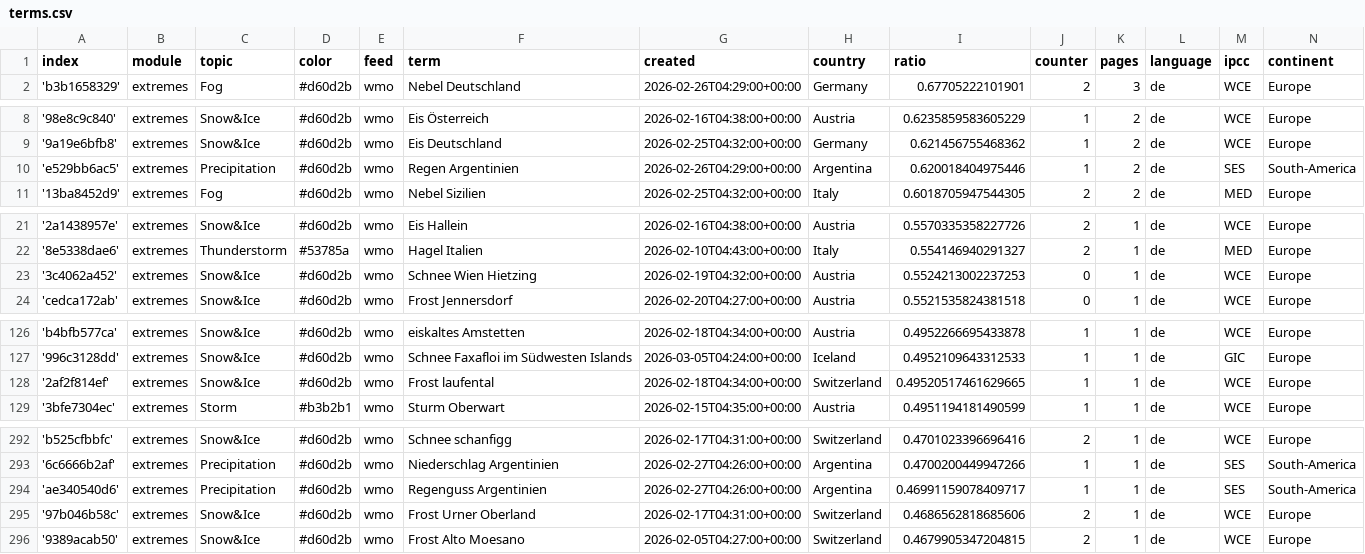
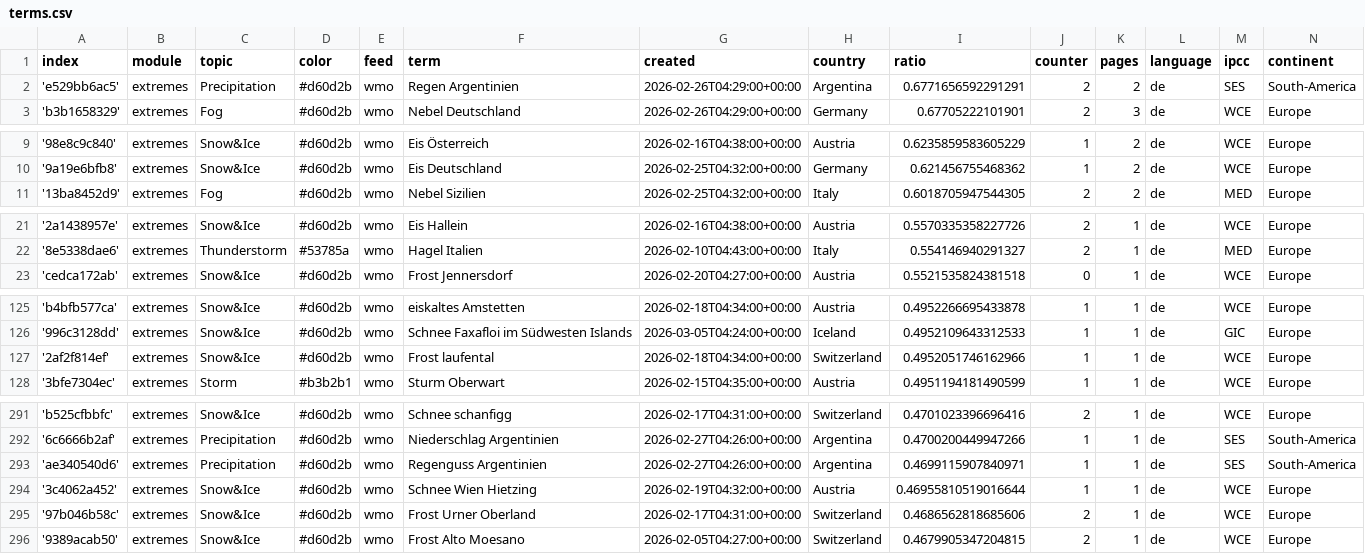
Before and after one commit to pg-ufr-news/germanExtremes, a CSV file: terms.csv, drawn as a sheet; only a part is shown, gaps mark what is left out.

```diff
--- a/terms.csv
+++ b/terms.csv
@@ -1,2 +1,3 @@
 index,module,topic,color,feed,term,created,country,ratio,counter,pages,language,ipcc,continent
+'e529bb6ac5',extremes,Precipitation,#d60d2b,wmo,Regen Argentinien,2026-02-26T04:29:00+00:00,Argentina,0.6771656592291291,2,2,de,SES,South-America
 'b3b1658329',extremes,Fog,#d60d2b,wmo,Nebel Deutschland,2026-02-26T04:29:00+00:00,Germany,0.67705222101901,2,3,de,WCE,Europe
@@ -9,3 +10,2 @@ index,module,topic,color,feed,term,created,country,ratio,counter,pages,language,
 '9a19e6bfb8',extremes,Snow&Ice,#d60d2b,wmo,Eis Deutschland,2026-02-25T04:32:00+00:00,Germany,0.621456755468362,1,2,de,WCE,Europe
-'e529bb6ac5',extremes,Precipitation,#d60d2b,wmo,Regen Argentinien,2026-02-26T04:29:00+00:00,Argentina,0.620018404975446,1,2,de,SES,South-America
 '13ba8452d9',extremes,Fog,#d60d2b,wmo,Nebel Sizilien,2026-02-25T04:32:00+00:00,Italy,0.6018705947544305,2,2,de,MED,Europe
@@ -22,3 +22,2 @@ index,module,topic,color,feed,term,created,country,ratio,counter,pages,language,
 '8e5338dae6',extremes,Thunderstorm,#53785a,wmo,Hagel Italien,2026-02-10T04:43:00+00:00,Italy,0.554146940291327,2,1,de,MED,Europe
-'3c4062a452',extremes,Snow&Ice,#d60d2b,wmo,Schnee Wien Hietzing,2026-02-19T04:32:00+00:00,Austria,0.5524213002237253,0,1,de,WCE,Europe
 'cedca172ab',extremes,Snow&Ice,#d60d2b,wmo,Frost Jennersdorf,2026-02-20T04:27:00+00:00,Austria,0.5521535824381518,0,1,de,WCE,Europe
@@ -127,3 +126,3 @@ index,module,topic,color,feed,term,created,country,ratio,counter,pages,language,
 '996c3128dd',extremes,Snow&Ice,#d60d2b,wmo,Schnee Faxafloi im Südwesten Islands,2026-03-05T04:24:00+00:00,Iceland,0.4952109643312533,1,1,de,GIC,Europe
-'2af2f814ef',extremes,Snow&Ice,#d60d2b,wmo,Frost laufental,2026-02-18T04:34:00+00:00,Switzerland,0.49520517461629665,1,1,de,WCE,Europe
+'2af2f814ef',extremes,Snow&Ice,#d60d2b,wmo,Frost laufental,2026-02-18T04:34:00+00:00,Switzerland,0.4952051746162966,1,1,de,WCE,Europe
 '3bfe7304ec',extremes,Storm,#b3b2b1,wmo,Sturm Oberwart,2026-02-15T04:35:00+00:00,Austria,0.4951194181490599,1,1,de,WCE,Europe
@@ -293,3 +292,4 @@ index,module,topic,color,feed,term,created,country,ratio,counter,pages,language,
 '6c6666b2af',extremes,Precipitation,#d60d2b,wmo,Niederschlag Argentinien,2026-02-27T04:26:00+00:00,Argentina,0.4700200449947266,1,1,de,SES,South-America
-'ae340540d6',extremes,Precipitation,#d60d2b,wmo,Regenguss Argentinien,2026-02-27T04:26:00+00:00,Argentina,0.46991159078409717,1,1,de,SES,South-America
+'ae340540d6',extremes,Precipitation,#d60d2b,wmo,Regenguss Argentinien,2026-02-27T04:26:00+00:00,Argentina,0.4699115907840971,1,1,de,SES,South-America
+'3c4062a452',extremes,Snow&Ice,#d60d2b,wmo,Schnee Wien Hietzing,2026-02-19T04:32:00+00:00,Austria,0.46955810519016644,1,1,de,WCE,Europe
 '97b046b58c',extremes,Snow&Ice,#d60d2b,wmo,Frost Urner Oberland,2026-02-17T04:31:00+00:00,Switzerland,0.4686562818685606,2,1,de,WCE,Europe
```
Also changed, not shown: cxsv/news_2026_02.csv.
